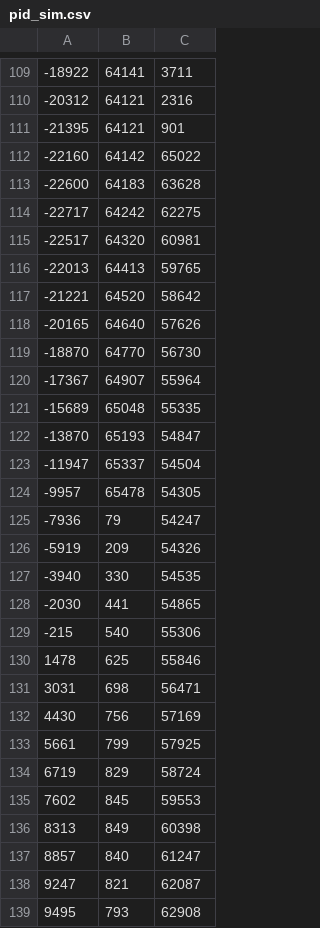
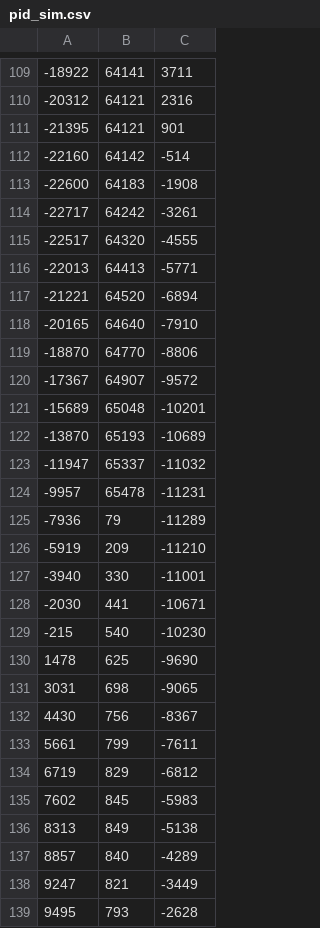
Before and after one commit to juinchuen/CE493, a CSV file: sv/pid/pid_v2/pid_sim.csv, drawn as a sheet; only a part is shown, gaps mark what is left out; the diff covers the shown part only.

```diff
--- a/sv/pid/pid_v2/pid_sim.csv
+++ b/sv/pid/pid_v2/pid_sim.csv
@@ -112,28 +112,28 @@
-     -22160, 64142, 65022
-     -22600, 64183, 63628
-     -22717, 64242, 62275
-     -22517, 64320, 60981
-     -22013, 64413, 59765
-     -21221, 64520, 58642
-     -20165, 64640, 57626
-     -18870, 64770, 56730
-     -17367, 64907, 55964
-     -15689, 65048, 55335
-     -13870, 65193, 54847
-     -11947, 65337, 54504
-      -9957, 65478, 54305
-      -7936,    79, 54247
-      -5919,   209, 54326
-      -3940,   330, 54535
-      -2030,   441, 54865
-       -215,   540, 55306
-       1478,   625, 55846
-       3031,   698, 56471
-       4430,   756, 57169
-       5661,   799, 57925
-       6719,   829, 58724
-       7602,   845, 59553
-       8313,   849, 60398
-       8857,   840, 61247
-       9247,   821, 62087
-       9495,   793, 62908
+     -22160, 64142,   -514
+     -22600, 64183,  -1908
+     -22717, 64242,  -3261
+     -22517, 64320,  -4555
+     -22013, 64413,  -5771
+     -21221, 64520,  -6894
+     -20165, 64640,  -7910
+     -18870, 64770,  -8806
+     -17367, 64907,  -9572
+     -15689, 65048, -10201
+     -13870, 65193, -10689
+     -11947, 65337, -11032
+      -9957, 65478, -11231
+      -7936,    79, -11289
+      -5919,   209, -11210
+      -3940,   330, -11001
+      -2030,   441, -10671
+       -215,   540, -10230
+       1478,   625,  -9690
+       3031,   698,  -9065
+       4430,   756,  -8367
+       5661,   799,  -7611
+       6719,   829,  -6812
+       7602,   845,  -5983
+       8313,   849,  -5138
+       8857,   840,  -4289
+       9247,   821,  -3449
+       9495,   793,  -2628
```
Also changed, not shown: 60 edited cells elsewhere in this file, 2 other files.
